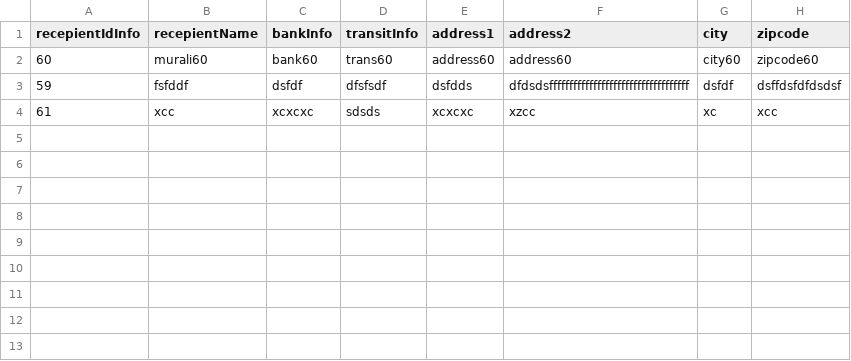
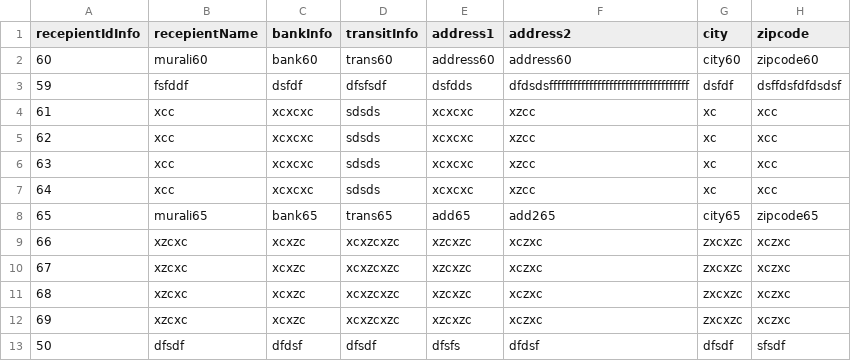
Before and after one commit to smkrishna27/JSFWebapp, a CSV file: src/main/resources/recepients.csv, drawn as a sheet; the diff names each change by its address in the sheet, - before the commit and + after, or states it on an @@ line.

Commit message:
addedsearch functionality

```diff
--- a/src/main/resources/recepients.csv
+++ b/src/main/resources/recepients.csv
+row 5: 62 | xcc | xcxcxc | sdsds | xcxcxc | xzcc | xc | xcc
+row 6: 63 | xcc | xcxcxc | sdsds | xcxcxc | xzcc | xc | xcc
+row 7: 64 | xcc | xcxcxc | sdsds | xcxcxc | xzcc | xc | xcc
+row 8: 65 | murali65 | bank65 | trans65 | add65 | add265 | city65 | zipcode65
+row 9: 66 | xzcxc | xcxzc | xcxzcxzc | xzcxzc | xczxc | zxcxzc | xczxc
+row 10: 67 | xzcxc | xcxzc | xcxzcxzc | xzcxzc | xczxc | zxcxzc | xczxc
+row 11: 68 | xzcxc | xcxzc | xcxzcxzc | xzcxzc | xczxc | zxcxzc | xczxc
+row 12: 69 | xzcxc | xcxzc | xcxzcxzc | xzcxzc | xczxc | zxcxzc | xczxc
+row 13: 50 | dfsdf | dfdsf | dfsdf | dfsfs | dfdsf | dfsdf | sfsdf
```
Also changed, not shown: 4 other files.
